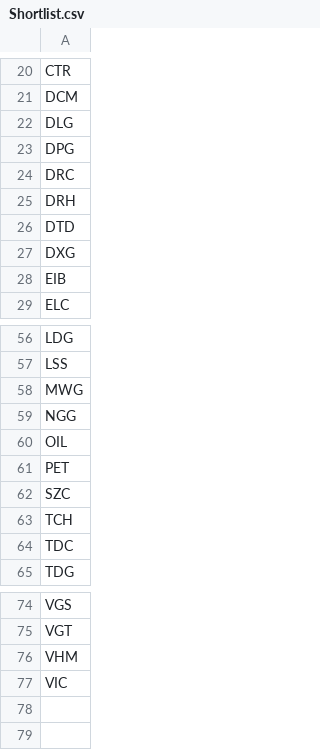
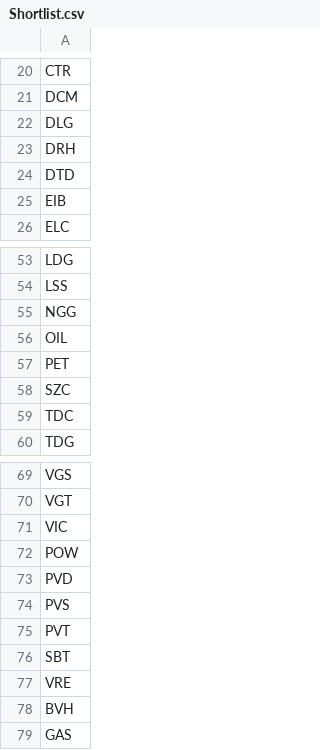
Before and after one commit to viettn85/KqlShooter, a CSV file: screenshots/Shortlist.csv, drawn as a sheet; only a part is shown, gaps mark what is left out.

Commit message:
Update screenshots for ps and stocks

```diff
--- a/screenshots/Shortlist.csv
+++ b/screenshots/Shortlist.csv
@@ -22,7 +22,4 @@ DCM
 DLG
-DPG
-DRC
 DRH
 DTD
-DXG
 EIB
@@ -57,3 +54,2 @@ LDG
 LSS
-MWG
 NGG
@@ -62,3 +58,2 @@ PET
 SZC
-TCH
 TDC
@@ -75,3 +70,10 @@ VGS
 VGT
-VHM
 VIC
+POW
+PVD
+PVS
+PVT
+SBT
+VRE
+BVH
+GAS
```
Also changed, not shown: 31 other files.
